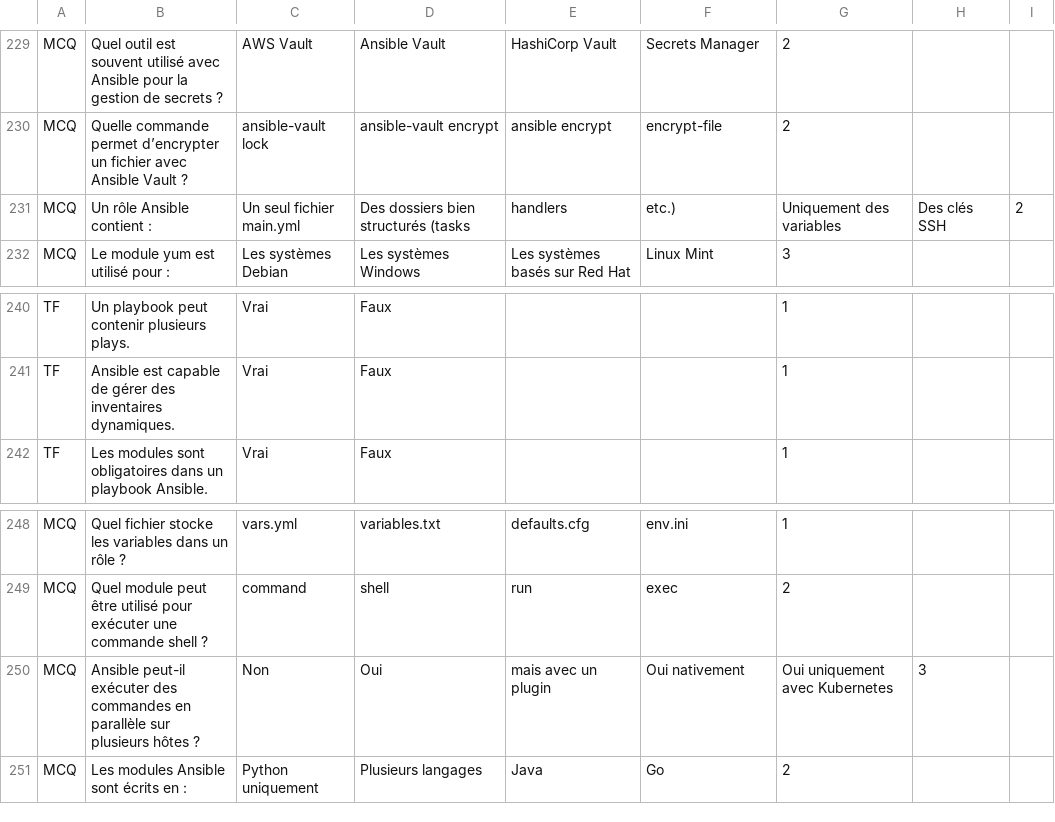
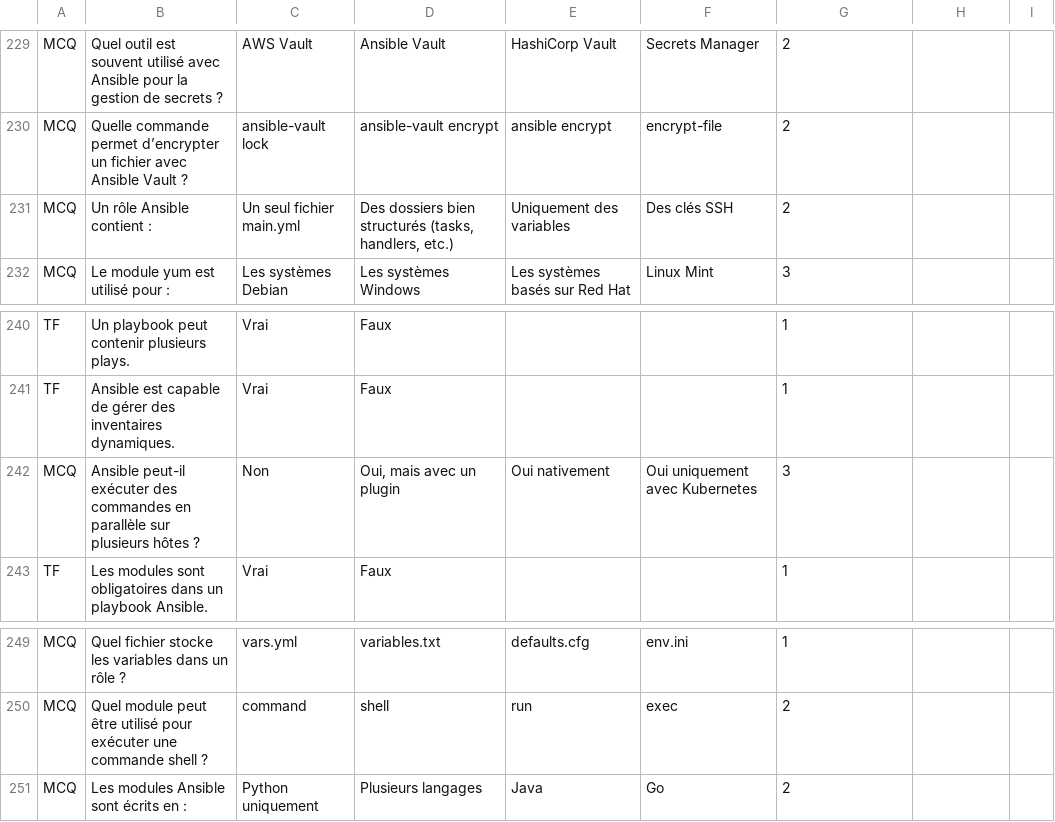
Before and after one commit to RahmonexTheOne/EFREI-Quiz, a CSV file: assets/devops.csv, drawn as a sheet; only a part is shown, gaps mark what is left out.

Commit message:
EDIT : Corrected some questions formating

```diff
--- a/assets/devops.csv
+++ b/assets/devops.csv
@@ -230,3 +230,3 @@ MCQ,"Quel outil est souvent utilisé avec Ansible pour la gestion de secrets ?",
 MCQ,"Quelle commande permet d’encrypter un fichier avec Ansible Vault ?",ansible-vault lock,ansible-vault encrypt,ansible encrypt,encrypt-file,2
-MCQ,"Un rôle Ansible contient :",Un seul fichier main.yml,Des dossiers bien structurés (tasks, handlers, etc.),Uniquement des variables,Des clés SSH,2
+MCQ,"Un rôle Ansible contient :","Un seul fichier main.yml","Des dossiers bien structurés (tasks, handlers, etc.)","Uniquement des variables","Des clés SSH",2
 MCQ,"Le module yum est utilisé pour :",Les systèmes Debian,Les systèmes Windows,Les systèmes basés sur Red Hat,Linux Mint,3
@@ -241,2 +241,3 @@ TF,"Un playbook peut contenir plusieurs plays.",Vrai,Faux,,,1
 TF,"Ansible est capable de gérer des inventaires dynamiques.",Vrai,Faux,,,1
+MCQ,"Ansible peut-il exécuter des commandes en parallèle sur plusieurs hôtes ?","Non","Oui, mais avec un plugin","Oui nativement","Oui uniquement avec Kubernetes",3
 TF,"Les modules sont obligatoires dans un playbook Ansible.",Vrai,Faux,,,1
@@ -249,3 +250,2 @@ MCQ,"Quel fichier stocke les variables dans un rôle ?",vars.yml,variables.txt,d
 MCQ,"Quel module peut être utilisé pour exécuter une commande shell ?",command,shell,run,exec,2
-MCQ,"Ansible peut-il exécuter des commandes en parallèle sur plusieurs hôtes ?",Non,Oui, mais avec un plugin,Oui nativement,Oui uniquement avec Kubernetes,3
 MCQ,"Les modules Ansible sont écrits en :",Python uniquement,Plusieurs langages,Java,Go,2
```
